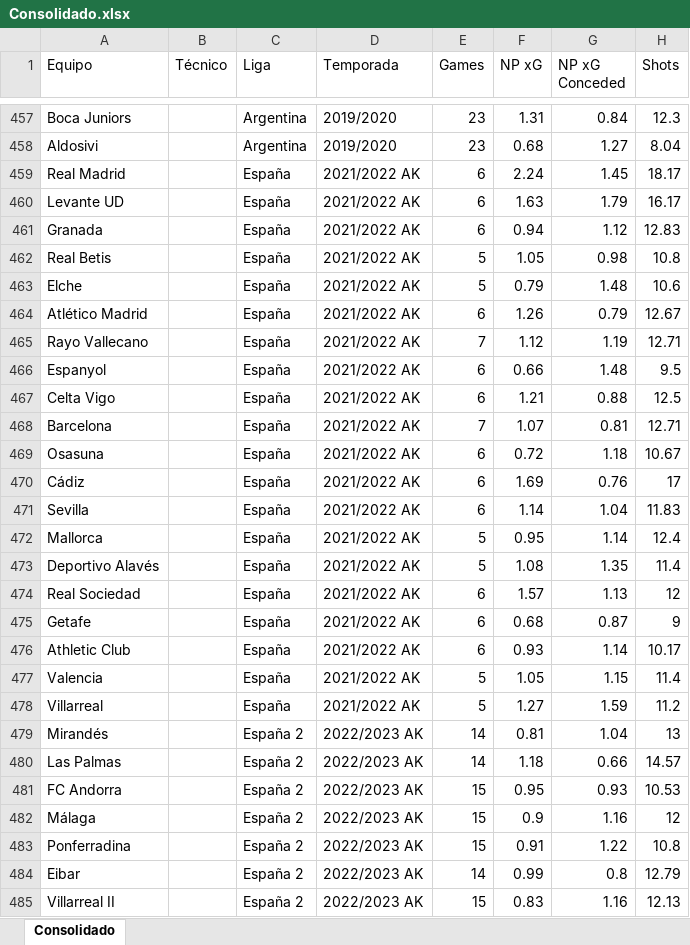
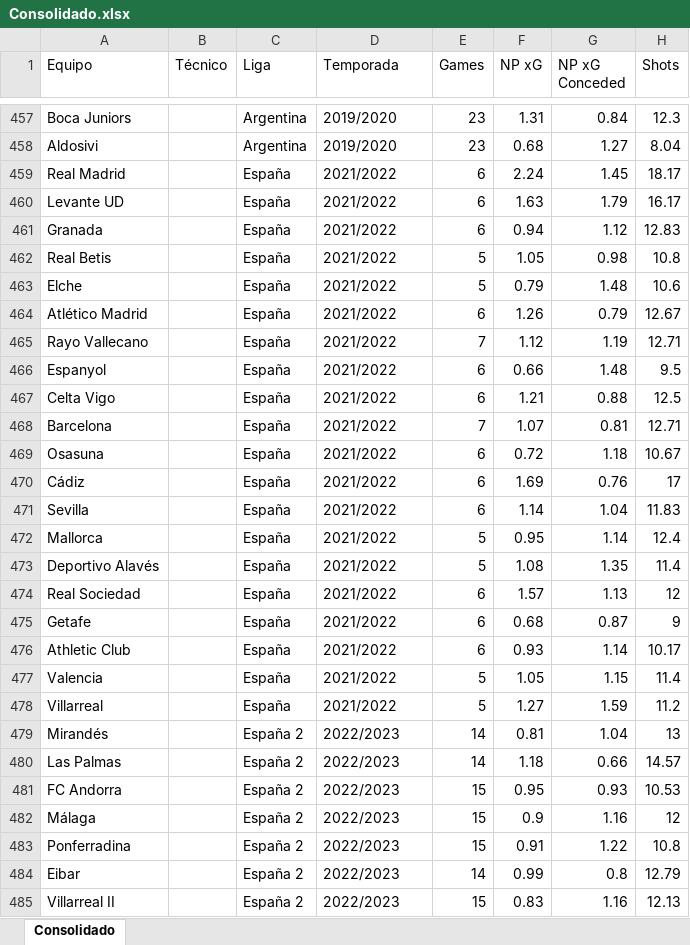
Before and after one commit to agaribay7/RadarTecnicos, an Excel workbook: Consolidado.xlsx, sheet Consolidado, drawn as a sheet; only a part is shown, gaps mark what is left out; values as stored, in another font and other column widths than the file's, no borders; the diff covers the shown part only; the diff names each change by its address in the sheet, - before the commit and + after, or states it on an @@ line.

Commit message:
Add files via upload

```diff
--- a/Consolidado.xlsx (sheet Consolidado)
+++ b/Consolidado.xlsx (sheet Consolidado)
-D459:D478 (Temporada): 2021/2022 AK
+D459:D478 (Temporada): 2021/2022
-D479:D485 (Temporada): 2022/2023 AK
+D479:D485 (Temporada): 2022/2023
```
Also changed, not shown: 15 edited cells elsewhere in this sheet.
